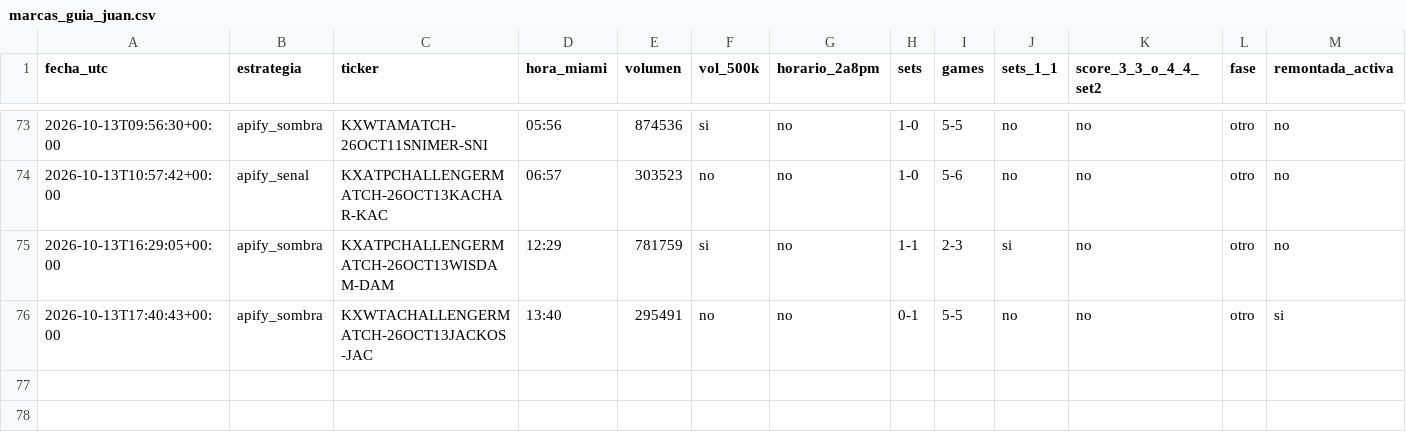
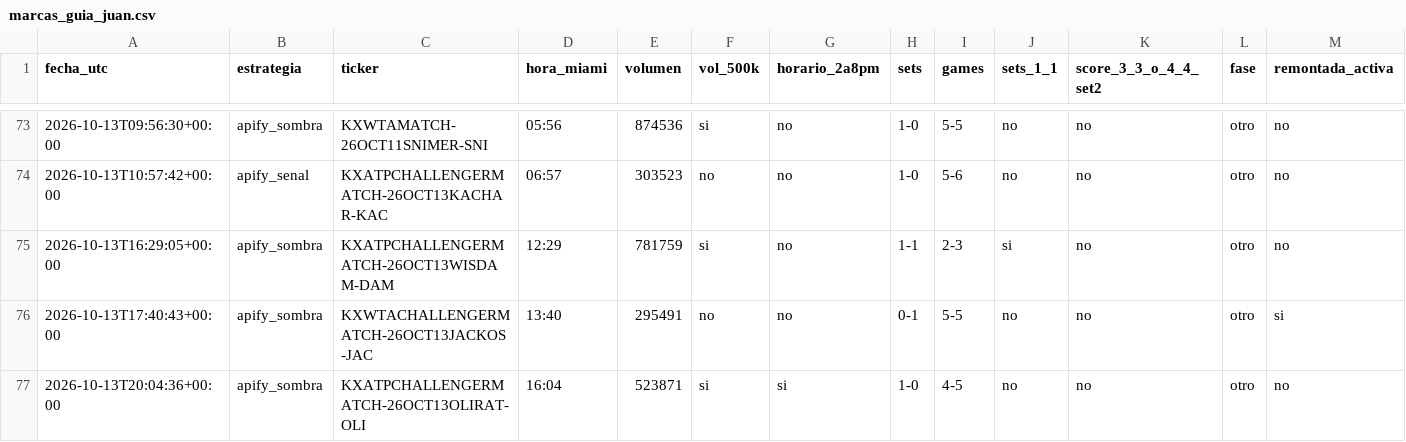
Before and after one commit to dineroforever/tenis-alertas, a CSV file: marcas_guia_juan.csv, drawn as a sheet; only a part is shown, gaps mark what is left out.

```diff
--- a/marcas_guia_juan.csv
+++ b/marcas_guia_juan.csv
@@ -76 +76,2 @@ fecha_utc,estrategia,ticker,hora_miami,volumen,vol_500k,horario_2a8pm,sets,games
 2026-10-13T17:40:43+00:00,apify_sombra,KXWTACHALLENGERMATCH-26OCT13JACKOS-JAC,13:40,295491,no,no,0-1,5-5,no,no,otro,si
+2026-10-13T20:04:36+00:00,apify_sombra,KXATPCHALLENGERMATCH-26OCT13OLIRAT-OLI,16:04,523871,si,si,1-0,4-5,no,no,otro,no
```
Also changed, not shown: candidatos.csv, sombra_entradas.csv, 1 other file.
